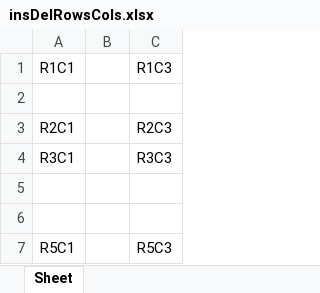
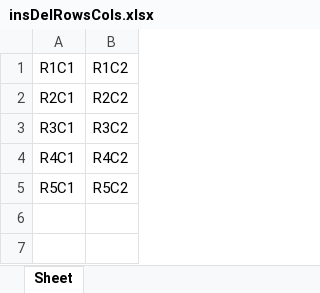
Before and after one commit to skillzam/learn-Selenium, an Excel workbook: openpyxl/insDelRowsCols.xlsx, sheet Sheet, drawn as a sheet; values as stored, in another font and other column widths than the file's, no borders; removed rows and columns are numbered as before the commit, all else as after; the diff names each change by its address in the sheet, - before the commit and + after, or states it on an @@ line.

```diff
--- a/openpyxl/insDelRowsCols.xlsx (sheet Sheet)
+++ b/openpyxl/insDelRowsCols.xlsx (sheet Sheet)
-column B, empty
-column C, row 1: R1C3; rows 3-4: R2C3 | R3C3; row 7: R5C3
+column B, rows 1-5: R1C2 | R2C2 | R3C2 | R4C2 | R5C2
-row 2: (empty)
-row 4: (empty)
+row 4: R4C1 | R4C2
-row 6: (empty)
```
Also changed, not shown: openpyxl/fontBorderAlign.xlsx, openpyxl/freezePanesAddFilters.xlsx, 6 other files.
